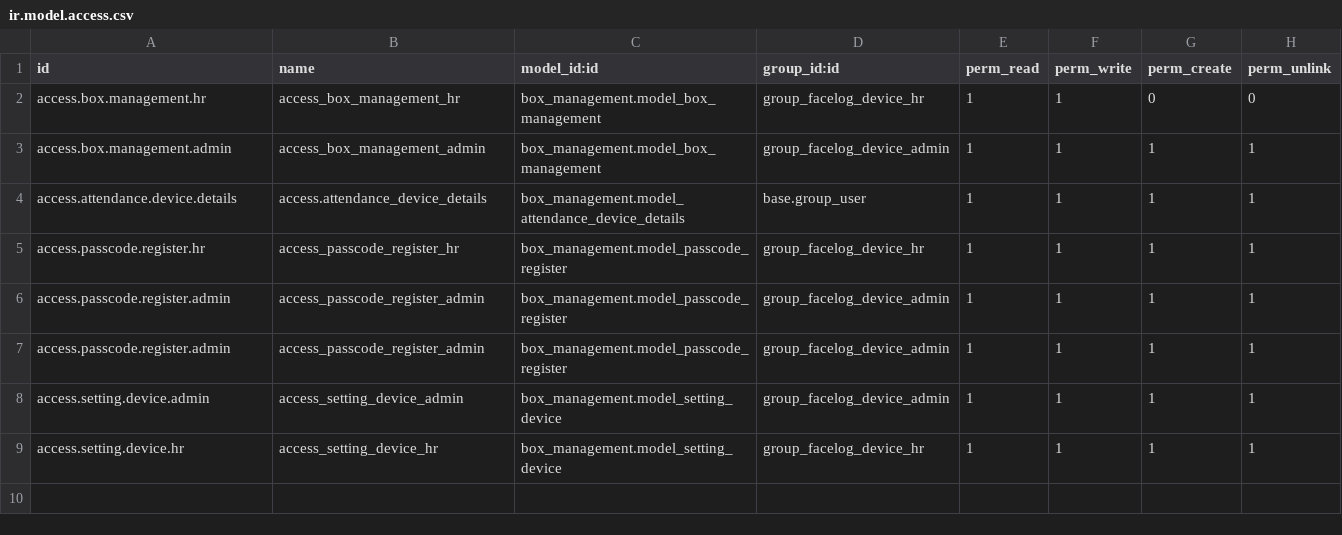
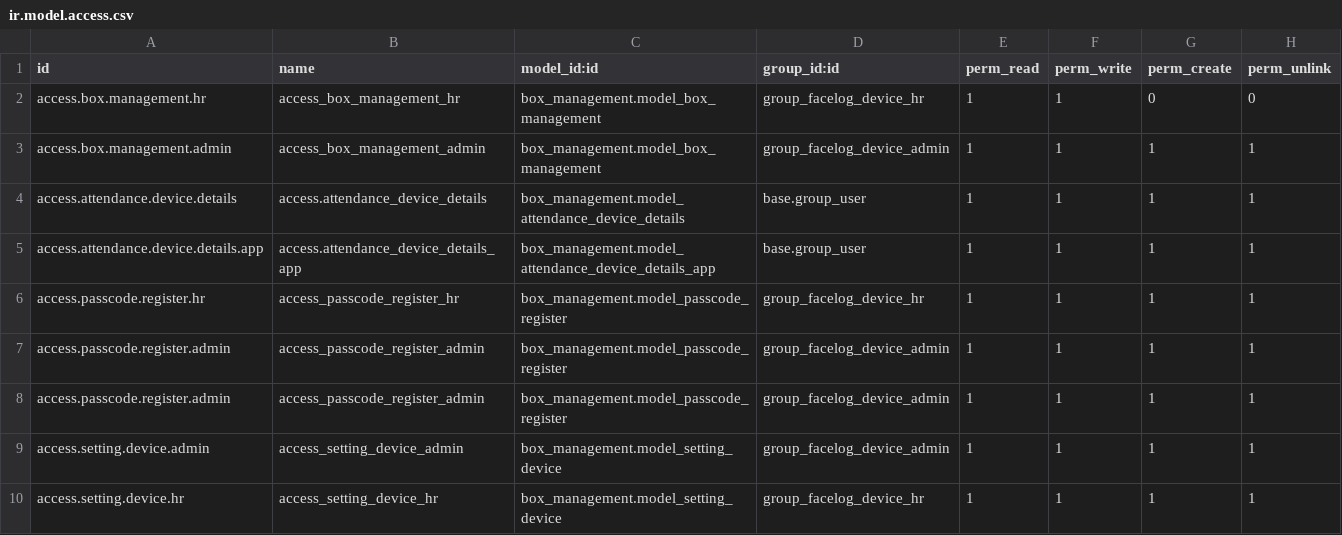
Before and after one commit to Nhat-113/Odoo15-DATN-, a CSV file: custom-addons/box_management/security/ir.model.access.csv, drawn as a sheet; the diff names each change by its address in the sheet, - before the commit and + after, or states it on an @@ line.

Commit message:
[company_location] create new addon company_location

```diff
--- a/custom-addons/box_management/security/ir.model.access.csv
+++ b/custom-addons/box_management/security/ir.model.access.csv
+row 5: access.attendance.device.details.app | access.attendance_device_details_app | box_management.model_attendance_device_details_app | base.group_user | 1 | 1 | 1 | 1
```
Also changed, not shown: 34 other files.
